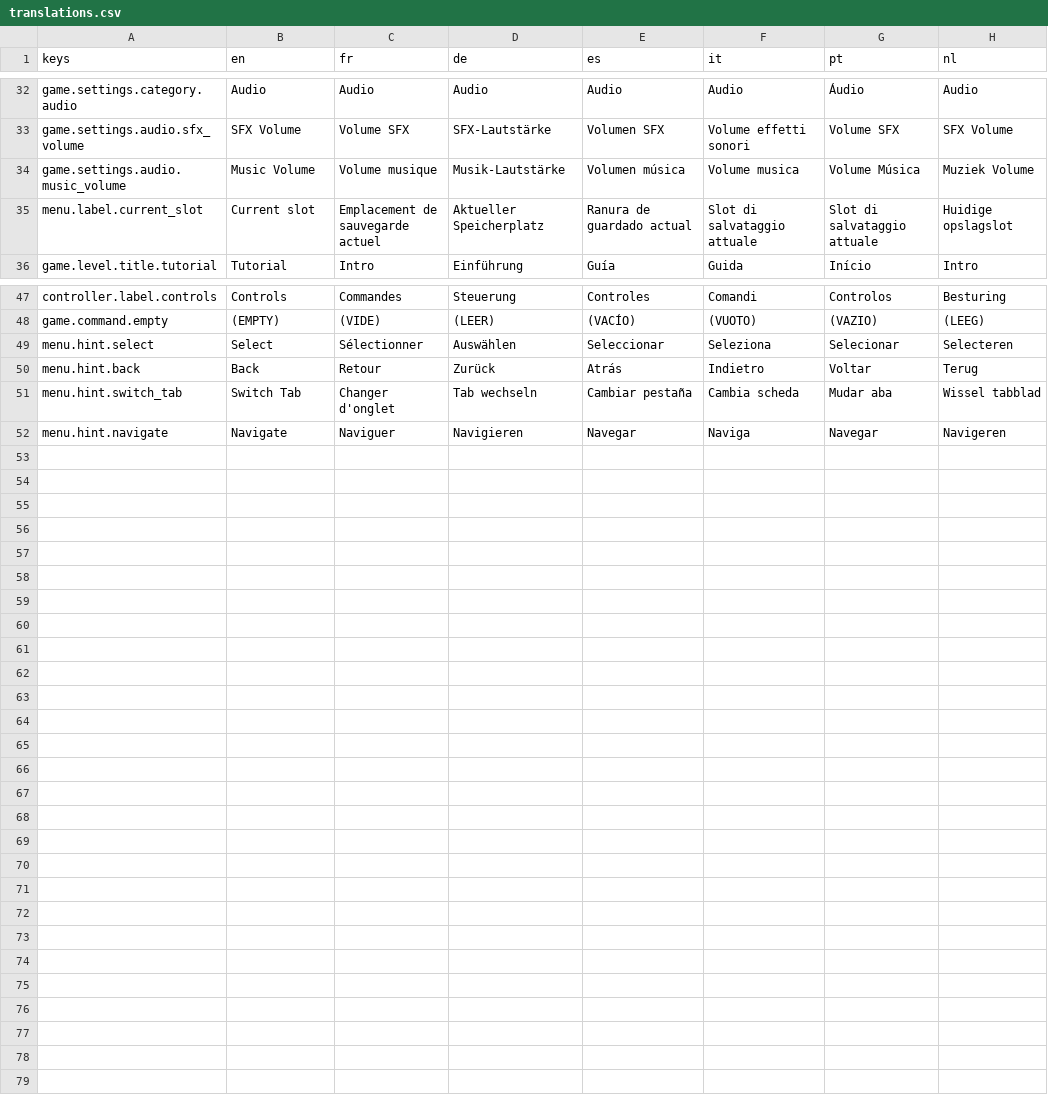
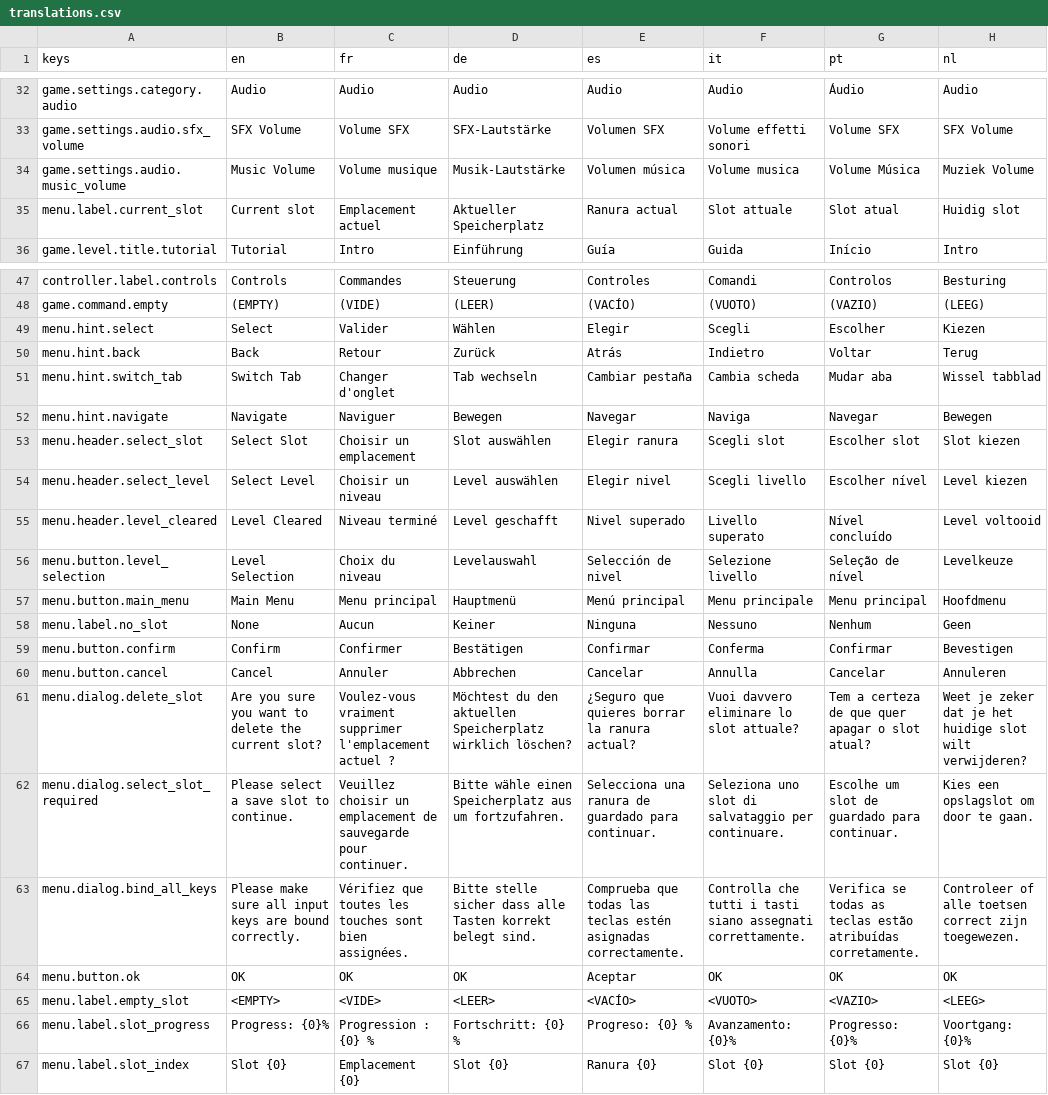
Before and after one commit to g3ida/WithFlyingColors, a CSV file: Assets/Locale/translations.csv, drawn as a sheet; only a part is shown, gaps mark what is left out; the diff covers the shown part only.

Commit message:
Fix translations overflow

```diff
--- a/Assets/Locale/translations.csv
+++ b/Assets/Locale/translations.csv
@@ -34,3 +34,3 @@ game.settings.audio.sfx_volume,SFX Volume,Volume SFX,SFX-Lautstärke,Volumen SFX
 game.settings.audio.music_volume,Music Volume,Volume musique,Musik-Lautstärke,Volumen música,Volume musica,Volume Música,Muziek Volume
-menu.label.current_slot,Current slot, Emplacement de sauvegarde actuel, Aktueller Speicherplatz, Ranura de guardado actual, Slot di salvataggio attuale, Slot di salvataggio attuale, Huidige opslagslot
+menu.label.current_slot,Current slot,Emplacement actuel,Aktueller Speicherplatz,Ranura actual,Slot attuale,Slot atual,Huidig slot
 game.level.title.tutorial,Tutorial,Intro,Einführung,Guía,Guida,Início,Intro
@@ -48,5 +48,20 @@ controller.label.controls,Controls,Commandes,Steuerung,Controles,Comandi,Control
 game.command.empty,(EMPTY),(VIDE),(LEER),(VACÍO),(VUOTO),(VAZIO),(LEEG)
-menu.hint.select,Select,Sélectionner,Auswählen,Seleccionar,Seleziona,Selecionar,Selecteren
+menu.hint.select,Select,Valider,Wählen,Elegir,Scegli,Escolher,Kiezen
 menu.hint.back,Back,Retour,Zurück,Atrás,Indietro,Voltar,Terug
 menu.hint.switch_tab,Switch Tab,Changer d'onglet,Tab wechseln,Cambiar pestaña,Cambia scheda,Mudar aba,Wissel tabblad
-menu.hint.navigate,Navigate,Naviguer,Navigieren,Navegar,Naviga,Navegar,Navigeren
+menu.hint.navigate,Navigate,Naviguer,Bewegen,Navegar,Naviga,Navegar,Bewegen
+menu.header.select_slot,Select Slot,Choisir un emplacement,Slot auswählen,Elegir ranura,Scegli slot,Escolher slot,Slot kiezen
+menu.header.select_level,Select Level,Choisir un niveau,Level auswählen,Elegir nivel,Scegli livello,Escolher nível,Level kiezen
+menu.header.level_cleared,Level Cleared,Niveau terminé,Level geschafft,Nivel superado,Livello superato,Nível concluído,Level voltooid
+menu.button.level_selection,Level Selection,Choix du niveau,Levelauswahl,Selección de nivel,Selezione livello,Seleção de nível,Levelkeuze
+menu.button.main_menu,Main Menu,Menu principal,Hauptmenü,Menú principal,Menu principale,Menu principal,Hoofdmenu
+menu.label.no_slot,None,Aucun,Keiner,Ninguna,Nessuno,Nenhum,Geen
+menu.button.confirm,Confirm,Confirmer,Bestätigen,Confirmar,Conferma,Confirmar,Bevestigen
+menu.button.cancel,Cancel,Annuler,Abbrechen,Cancelar,Annulla,Cancelar,Annuleren
+menu.dialog.delete_slot,Are you sure you want to delete the current slot?,Voulez-vous vraiment supprimer l'emplacement actuel ?,Möchtest du den aktuellen Speicherplatz wirklich löschen?,¿Seguro que quieres borrar la ranura actual?,Vuoi davvero eliminare lo slot attuale?,Tem a certeza de que quer apagar o slot atual?,Weet je zeker dat je het huidige slot wilt verwijderen?
+menu.dialog.select_slot_required,Please select a save slot to continue.,Veuillez choisir un emplacement de sauvegarde pour continuer.,Bitte wähle einen Speicherplatz aus um fortzufahren.,Selecciona una ranura de guardado para continuar.,Seleziona uno slot di salvataggio per continuare.,Escolhe um slot de guardado para continuar.,Kies een opslagslot om door te gaan.
+menu.dialog.bind_all_keys,Please make sure all input keys are bound correctly.,Vérifiez que toutes les touches sont bien assignées.,Bitte stelle sicher dass alle Tasten korrekt belegt sind.,Comprueba que todas las teclas estén asignadas correctamente.,Controlla che tutti i tasti siano assegnati correttamente.,Verifica se todas as teclas estão atribuídas corretamente.,Controleer of alle toetsen correct zijn toegewezen.
+menu.button.ok,OK,OK,OK,Aceptar,OK,OK,OK
+menu.label.empty_slot,<EMPTY>,<VIDE>,<LEER>,<VACÍO>,<VUOTO>,<VAZIO>,<LEEG>
+menu.label.slot_progress,Progress: {0}%,Progression : {0} %,Fortschritt: {0} %,Progreso: {0} %,Avanzamento: {0}%,Progresso: {0}%,Voortgang: {0}%
+menu.label.slot_index,Slot {0},Emplacement {0},Slot {0},Ranura {0},Slot {0},Slot {0},Slot {0}
```
Also changed, not shown: 10 edited cells elsewhere in this file, 26 other files.
